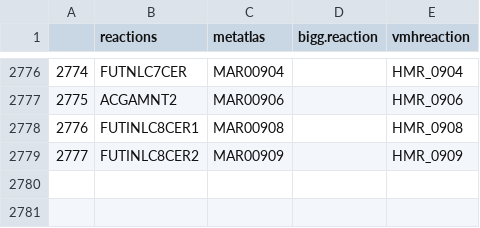
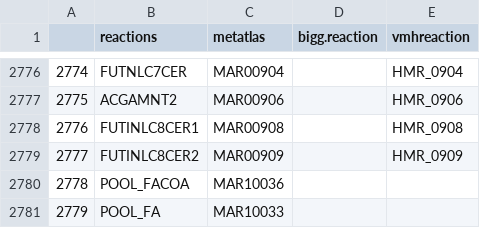
Before and after one commit to z-haiman/RBC-GEM, a TSV file: data/curation/reactions_InitialMappings_1.0.0.tsv, drawn as a sheet; only a part is shown, gaps mark what is left out.

```diff
--- a/data/curation/reactions_InitialMappings_1.0.0.tsv
+++ b/data/curation/reactions_InitialMappings_1.0.0.tsv
@@ -2779 +2779,3 @@
 2777	FUTINLC8CER2	MAR00909		HMR_0909
+2778	POOL_FACOA	MAR10036
+2779	POOL_FA	MAR10033
```
Also changed, not shown: data/curation/genes_evidence.tsv, data/curation/reactions_evidence.tsv, 1 other file.
